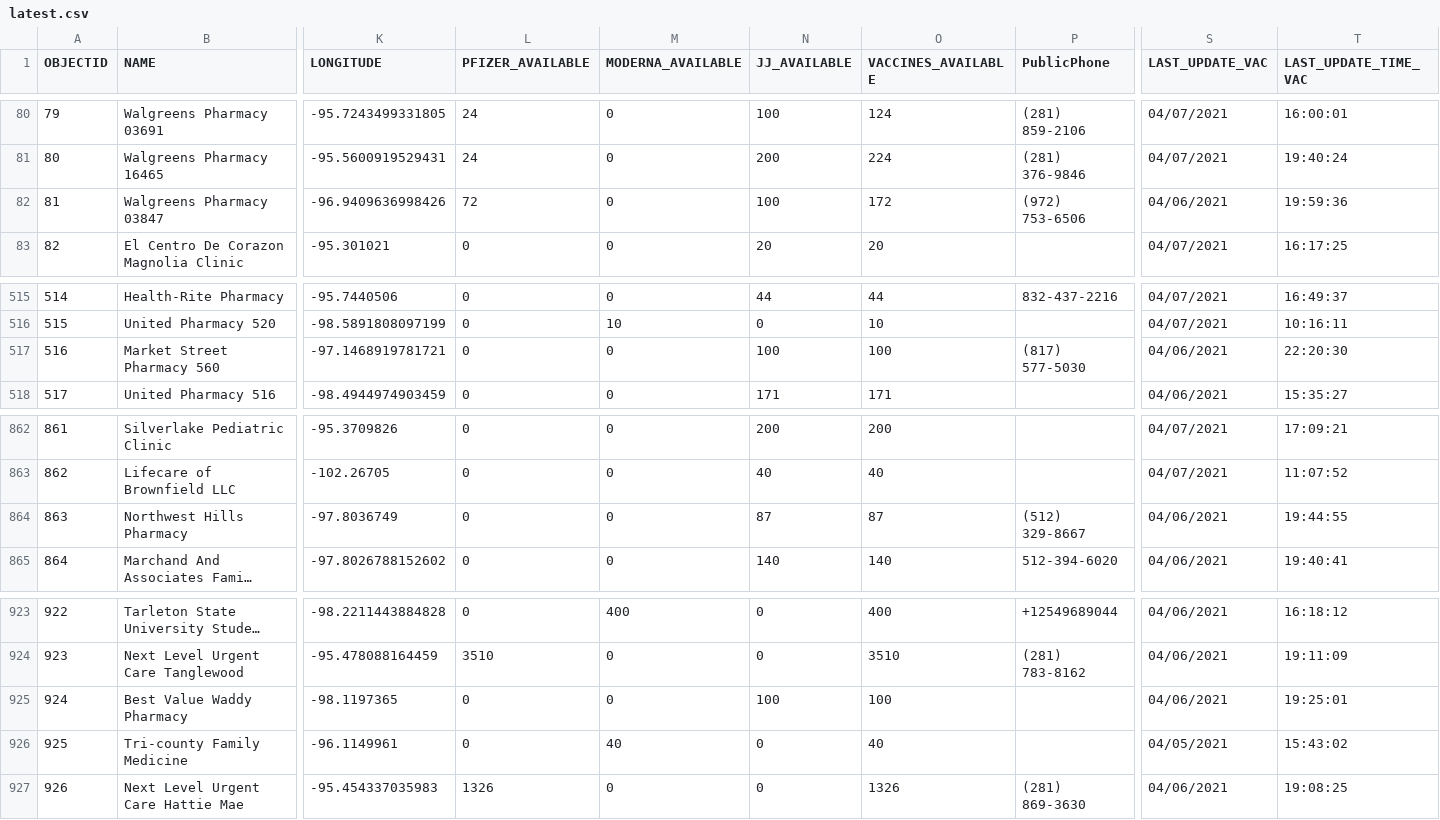
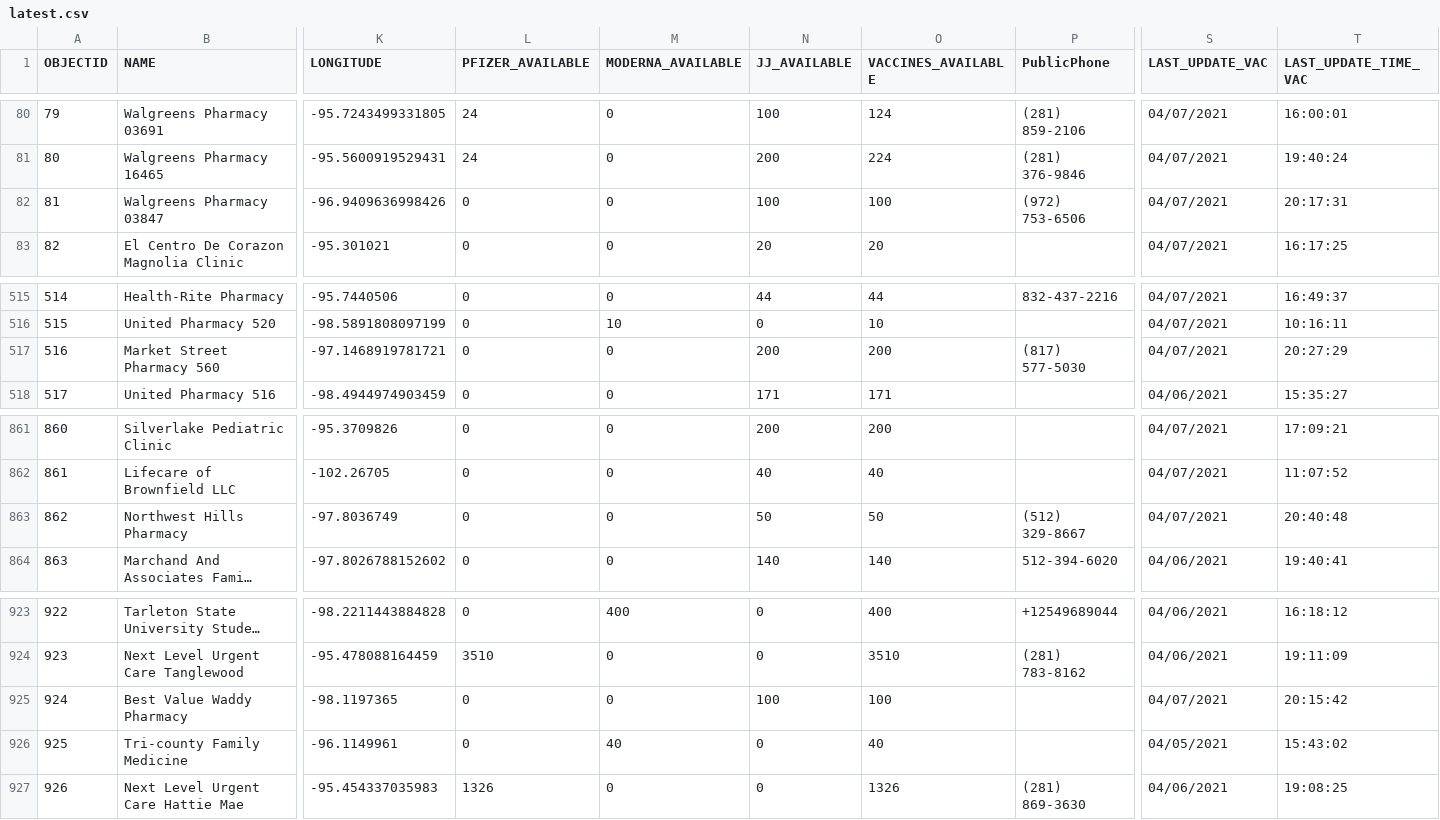
Before and after one commit to rdmurphy/tx-covid-vaccine-data, a CSV file: providers/latest.csv, drawn as a sheet; only a part is shown, gaps mark what is left out; long unchanged cells end in …; addresses are those after the commit; the diff covers the shown part only; the diff names each change by its address in the sheet, - before the commit and + after, or states it on an @@ line.

```diff
--- a/providers/latest.csv
+++ b/providers/latest.csv
-L82 (PFIZER_AVAILABLE): 72
+L82 (PFIZER_AVAILABLE): 0
-O82 (VACCINES_AVAILABLE): 172
+O82 (VACCINES_AVAILABLE): 100
-S82 (LAST_UPDATE_VAC): 04/06/2021
+S82 (LAST_UPDATE_VAC): 04/07/2021
-T82 (LAST_UPDATE_TIME_VAC): 19:59:36
+T82 (LAST_UPDATE_TIME_VAC): 20:17:31
@@ column A (OBJECTID) renumbered from row 195 down @@
-N517 (JJ_AVAILABLE): 100
+N517 (JJ_AVAILABLE): 200
-O517 (VACCINES_AVAILABLE): 100
+O517 (VACCINES_AVAILABLE): 200
-S517 (LAST_UPDATE_VAC): 04/06/2021
+S517 (LAST_UPDATE_VAC): 04/07/2021
-T517 (LAST_UPDATE_TIME_VAC): 22:20:30
+T517 (LAST_UPDATE_TIME_VAC): 20:27:29
-N863 (JJ_AVAILABLE): 87
+N863 (JJ_AVAILABLE): 50
-O863 (VACCINES_AVAILABLE): 87
+O863 (VACCINES_AVAILABLE): 50
-S863 (LAST_UPDATE_VAC): 04/06/2021
+S863 (LAST_UPDATE_VAC): 04/07/2021
-T863 (LAST_UPDATE_TIME_VAC): 19:44:55
+T863 (LAST_UPDATE_TIME_VAC): 20:40:48
-S925 (LAST_UPDATE_VAC): 04/06/2021
+S925 (LAST_UPDATE_VAC): 04/07/2021
-T925 (LAST_UPDATE_TIME_VAC): 19:25:01
+T925 (LAST_UPDATE_TIME_VAC): 20:15:42
```
Also changed, not shown: 4 added rows, 2 removed rows and 24 edited cells elsewhere in this file, 1 other file.
